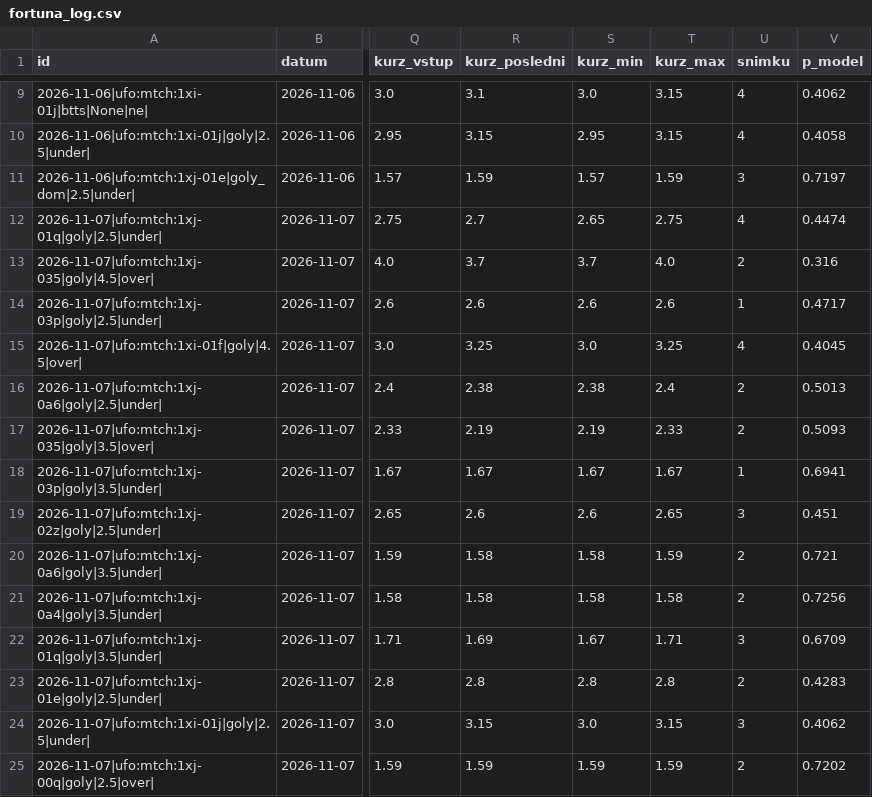
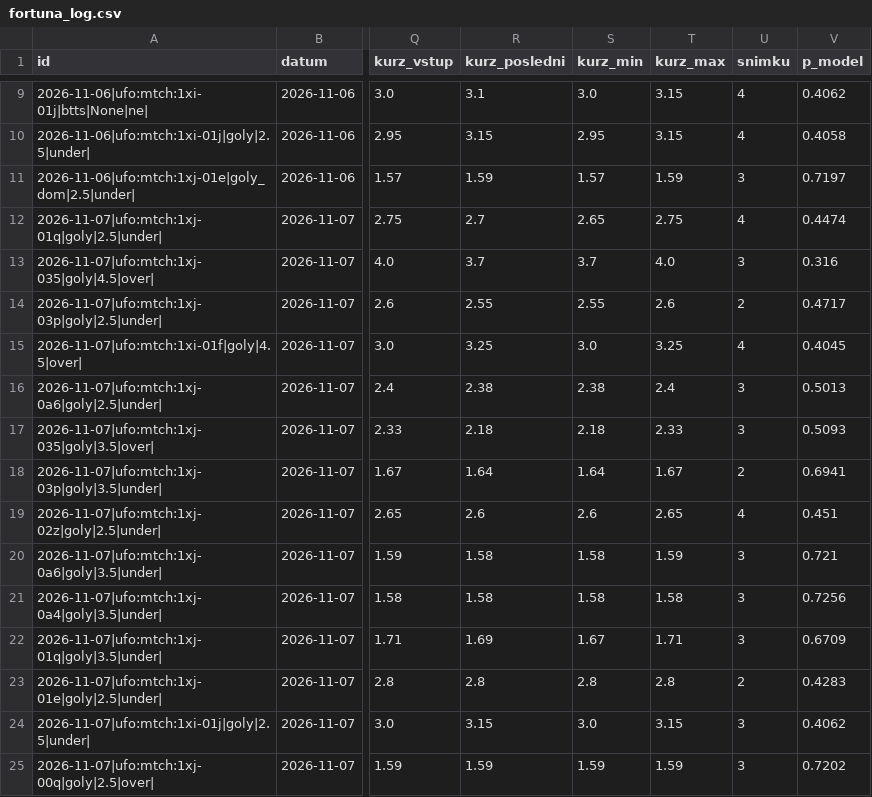
Before and after one commit to Archinek/TipovaciBot, a CSV file: data/fortuna_log.csv, drawn as a sheet; only a part is shown, gaps mark what is left out; the diff names each change by its address in the sheet, - before the commit and + after, or states it on an @@ line.

Commit message:
bot: closing 2026-11-08T00:49

```diff
--- a/data/fortuna_log.csv
+++ b/data/fortuna_log.csv
-U13 (snimku): 2
+U13 (snimku): 3
-R14 (kurz_posledni): 2.6
+R14 (kurz_posledni): 2.55
-S14 (kurz_min): 2.6
+S14 (kurz_min): 2.55
-U14 (snimku): 1
+U14 (snimku): 2
-U16:U17 (snimku): 2
+U16:U17 (snimku): 3
-R17 (kurz_posledni): 2.19
+R17 (kurz_posledni): 2.18
-S17 (kurz_min): 2.19
+S17 (kurz_min): 2.18
-R18 (kurz_posledni): 1.67
+R18 (kurz_posledni): 1.64
-S18 (kurz_min): 1.67
+S18 (kurz_min): 1.64
-U18 (snimku): 1
+U18 (snimku): 2
-U19 (snimku): 3
+U19 (snimku): 4
-U20:U21 (snimku): 2
+U20:U21 (snimku): 3
-U25 (snimku): 2
+U25 (snimku): 3
```
